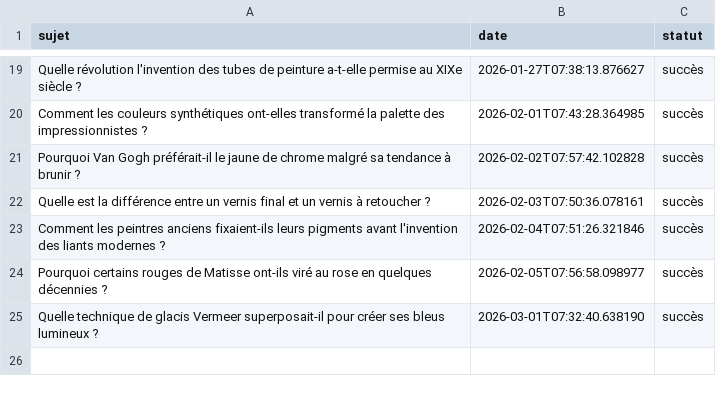
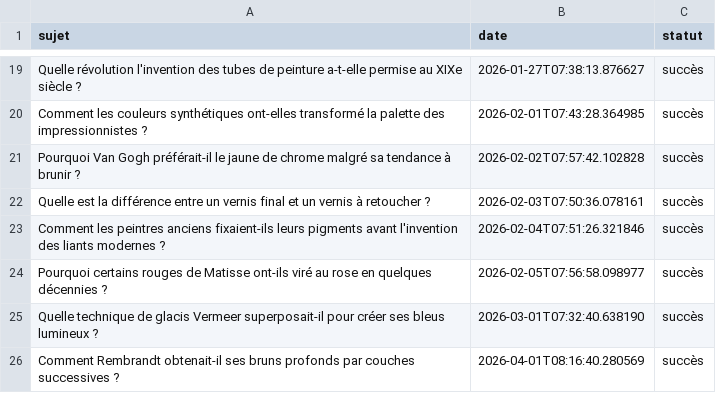
Before and after one commit to Metalosmose21/Artistes-celebres-3, a CSV file: sujets_traites.csv, drawn as a sheet; only a part is shown, gaps mark what is left out; the diff names each change by its address in the sheet, - before the commit and + after, or states it on an @@ line.

```diff
--- a/sujets_traites.csv
+++ b/sujets_traites.csv
+row 26: Comment Rembrandt obtenait-il ses bruns profonds par couches successives ? | 2026-04-01T08:16:40.280569 | succès
```
Also changed, not shown: sujets.csv.
